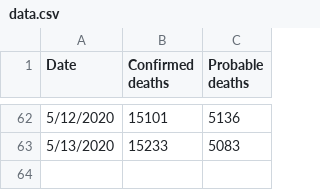
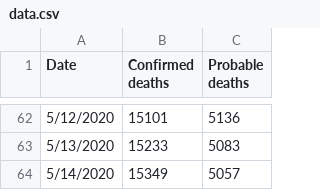
Before and after one commit to mathewsanders/Covid-19-Playground, a CSV file: covid-19.playground/Resources/data.csv, drawn as a sheet; only a part is shown, gaps mark what is left out.

Commit message:
Update with data for 5/14

```diff
--- a/covid-19.playground/Resources/data.csv
+++ b/covid-19.playground/Resources/data.csv
@@ -63 +63,2 @@ Date,Confirmed deaths,Probable deaths
 5/13/2020,15233,5083
+5/14/2020,15349,5057
```
